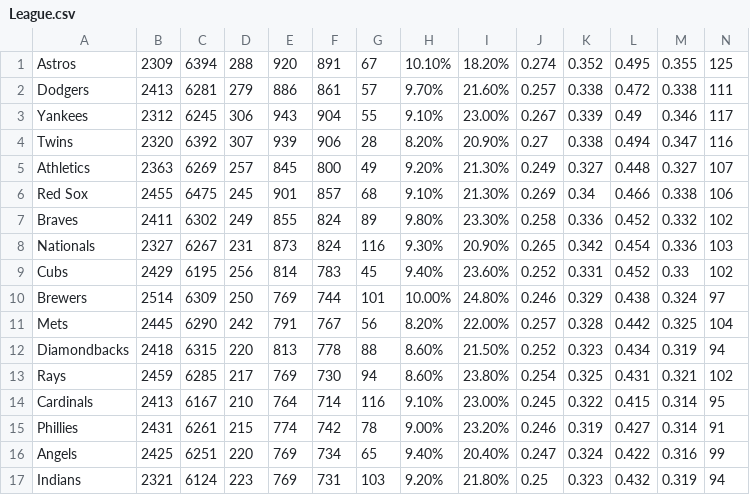
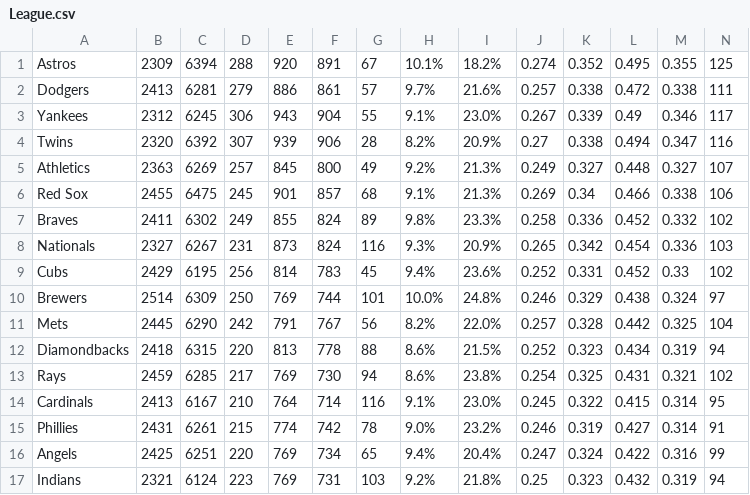
Before and after one commit to KyleHorton/RedsOffense2019, a CSV file: League.csv, drawn as a sheet; only a part is shown; the diff covers the shown part only.

```diff
--- a/League.csv
+++ b/League.csv
@@ -1,17 +1,17 @@
-Astros,2309,6394,288,920,891,67,10.10%,18.20%,0.274,0.352,0.495,0.355,125
-Dodgers,2413,6281,279,886,861,57,9.70%,21.60%,0.257,0.338,0.472,0.338,111
-Yankees,2312,6245,306,943,904,55,9.10%,23.00%,0.267,0.339,0.49,0.346,117
-Twins,2320,6392,307,939,906,28,8.20%,20.90%,0.27,0.338,0.494,0.347,116
-Athletics,2363,6269,257,845,800,49,9.20%,21.30%,0.249,0.327,0.448,0.327,107
-Red Sox,2455,6475,245,901,857,68,9.10%,21.30%,0.269,0.34,0.466,0.338,106
-Braves,2411,6302,249,855,824,89,9.80%,23.30%,0.258,0.336,0.452,0.332,102
-Nationals,2327,6267,231,873,824,116,9.30%,20.90%,0.265,0.342,0.454,0.336,103
-Cubs,2429,6195,256,814,783,45,9.40%,23.60%,0.252,0.331,0.452,0.33,102
-Brewers,2514,6309,250,769,744,101,10.00%,24.80%,0.246,0.329,0.438,0.324,97
-Mets,2445,6290,242,791,767,56,8.20%,22.00%,0.257,0.328,0.442,0.325,104
-Diamondbacks,2418,6315,220,813,778,88,8.60%,21.50%,0.252,0.323,0.434,0.319,94
-Rays,2459,6285,217,769,730,94,8.60%,23.80%,0.254,0.325,0.431,0.321,102
-Cardinals,2413,6167,210,764,714,116,9.10%,23.00%,0.245,0.322,0.415,0.314,95
-Phillies,2431,6261,215,774,742,78,9.00%,23.20%,0.246,0.319,0.427,0.314,91
-Angels,2425,6251,220,769,734,65,9.40%,20.40%,0.247,0.324,0.422,0.316,99
-Indians,2321,6124,223,769,731,103,9.20%,21.80%,0.25,0.323,0.432,0.319,94
+Astros,2309,6394,288,920,891,67,10.1%,18.2%,0.274,0.352,0.495,0.355,125
+Dodgers,2413,6281,279,886,861,57,9.7%,21.6%,0.257,0.338,0.472,0.338,111
+Yankees,2312,6245,306,943,904,55,9.1%,23.0%,0.267,0.339,0.49,0.346,117
+Twins,2320,6392,307,939,906,28,8.2%,20.9%,0.27,0.338,0.494,0.347,116
+Athletics,2363,6269,257,845,800,49,9.2%,21.3%,0.249,0.327,0.448,0.327,107
+Red Sox,2455,6475,245,901,857,68,9.1%,21.3%,0.269,0.34,0.466,0.338,106
+Braves,2411,6302,249,855,824,89,9.8%,23.3%,0.258,0.336,0.452,0.332,102
+Nationals,2327,6267,231,873,824,116,9.3%,20.9%,0.265,0.342,0.454,0.336,103
+Cubs,2429,6195,256,814,783,45,9.4%,23.6%,0.252,0.331,0.452,0.33,102
+Brewers,2514,6309,250,769,744,101,10.0%,24.8%,0.246,0.329,0.438,0.324,97
+Mets,2445,6290,242,791,767,56,8.2%,22.0%,0.257,0.328,0.442,0.325,104
+Diamondbacks,2418,6315,220,813,778,88,8.6%,21.5%,0.252,0.323,0.434,0.319,94
+Rays,2459,6285,217,769,730,94,8.6%,23.8%,0.254,0.325,0.431,0.321,102
+Cardinals,2413,6167,210,764,714,116,9.1%,23.0%,0.245,0.322,0.415,0.314,95
+Phillies,2431,6261,215,774,742,78,9.0%,23.2%,0.246,0.319,0.427,0.314,91
+Angels,2425,6251,220,769,734,65,9.4%,20.4%,0.247,0.324,0.422,0.316,99
+Indians,2321,6124,223,769,731,103,9.2%,21.8%,0.25,0.323,0.432,0.319,94
```
Also changed, not shown: 26 edited cells elsewhere in this file, Outfielders.csv, Reds.csv, 5 other files.
